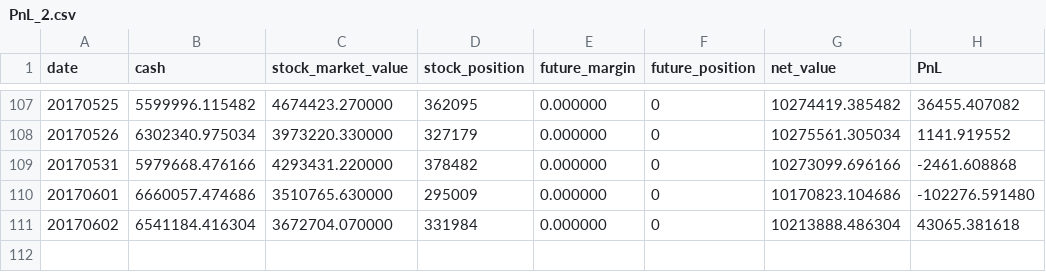
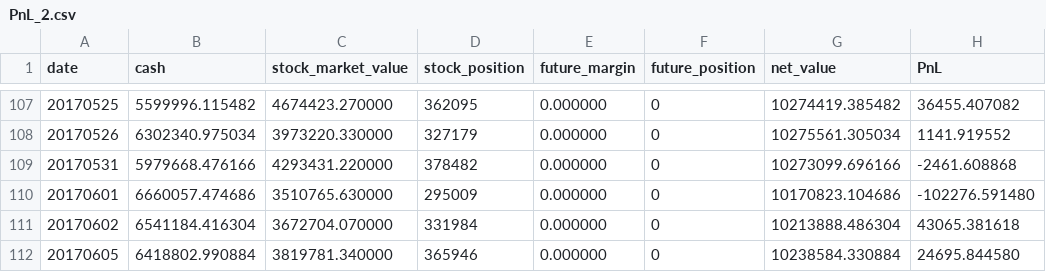
Before and after one commit to LIUWeicongQuant/PerformanceEvaluation, a CSV file: PnL_2.csv, drawn as a sheet; only a part is shown, gaps mark what is left out; the diff names each change by its address in the sheet, - before the commit and + after, or states it on an @@ line.

Commit message:
Day 20170605

```diff
--- a/PnL_2.csv
+++ b/PnL_2.csv
+row 112: 20170605 | 6418802.990884 | 3819781.340000 | 365946 | 0.000000 | 0 | 10238584.330884 | 24695.844580
```
